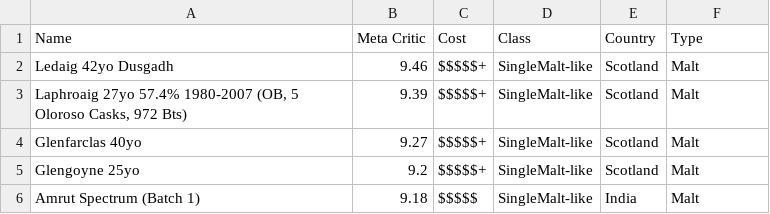
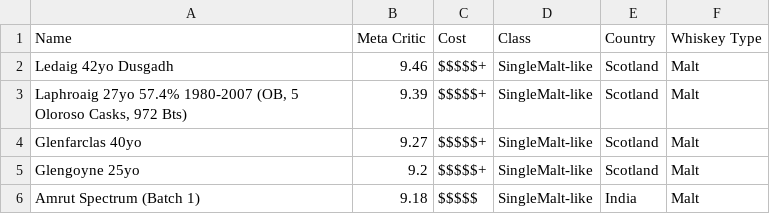
Before and after one commit to peterchang2/capstone-project-api, a CSV file: db/whiskey.csv, drawn as a sheet; only a part is shown.

Commit message:
trying different ways to bulk load csv data

```diff
--- a/db/whiskey.csv
+++ b/db/whiskey.csv
@@ -1,2 +1,2 @@
-Name,Meta Critic,Cost,Class,Country,Type
+Name,Meta Critic,Cost,Class,Country,Whiskey Type
 Ledaig 42yo Dusgadh,9.46,$$$$$+,SingleMalt-like,Scotland,Malt
```
Also changed, not shown: 3 other files.
